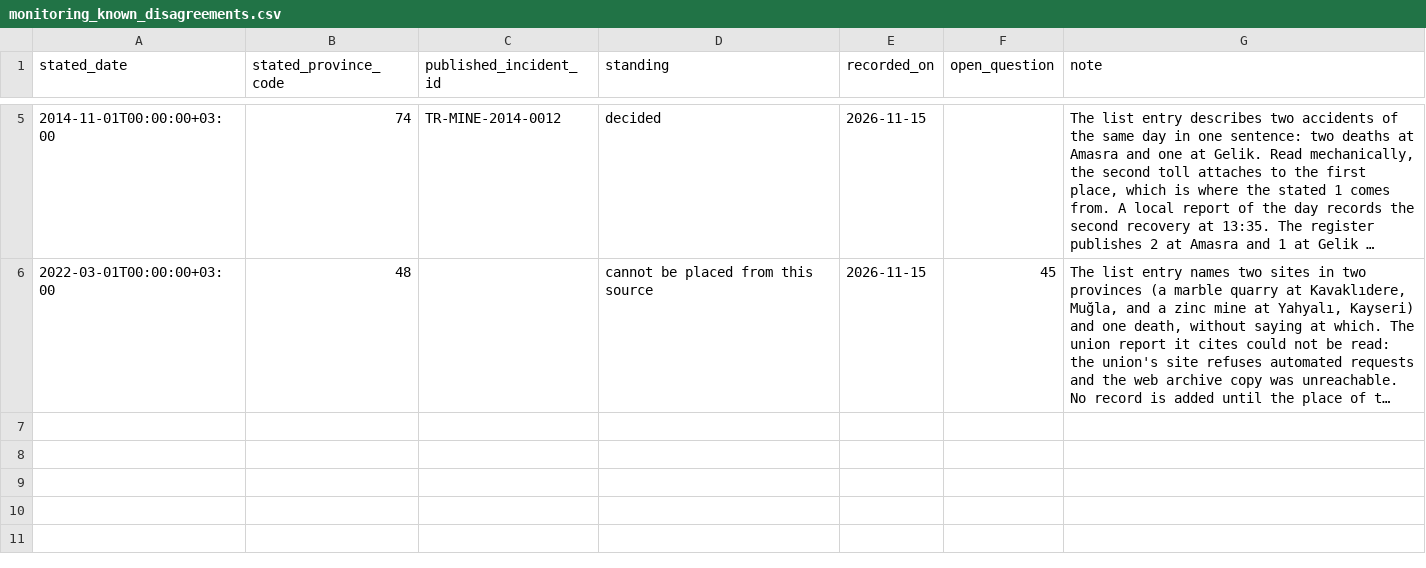
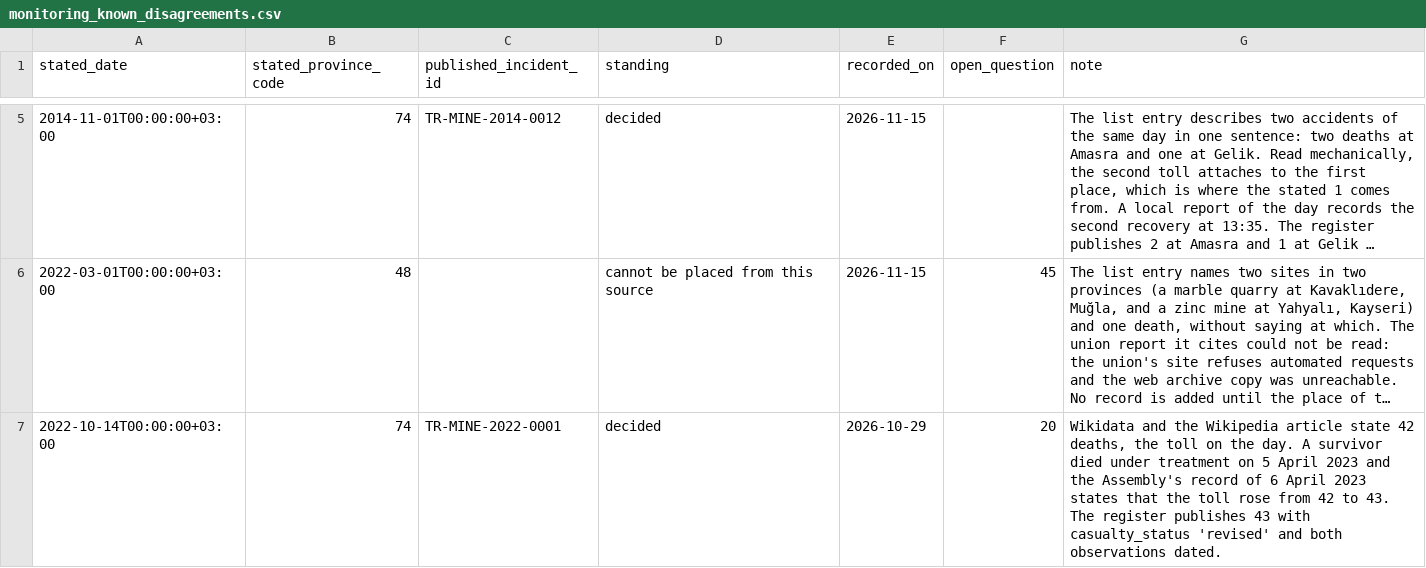
Before and after one commit to esaritas/Mining-accidents-Turkiye, a CSV file: docs/monitoring_known_disagreements.csv, drawn as a sheet; only a part is shown, gaps mark what is left out; long unchanged cells end in …; the diff names each change by its address in the sheet, - before the commit and + after, or states it on an @@ line.

```diff
--- a/docs/monitoring_known_disagreements.csv
+++ b/docs/monitoring_known_disagreements.csv
+row 7: 2022-10-14T00:00:00+03:00 | 74 | TR-MINE-2022-0001 | decided | 2026-10-29 | 20 | Wikidata and the Wikipedia article state 42 deaths, the toll on the day. A survivor died under treatment on 5 April 2023 and the Assembly's record of 6 April 2023 states that the toll rose from 42 to 43. The register publishes 43 with casualty_status 'revised' and both observations dated.
```
Also changed, not shown: data/public/environmental_effects.csv, data/public/facility_organization_roles.csv, 18 other files.
